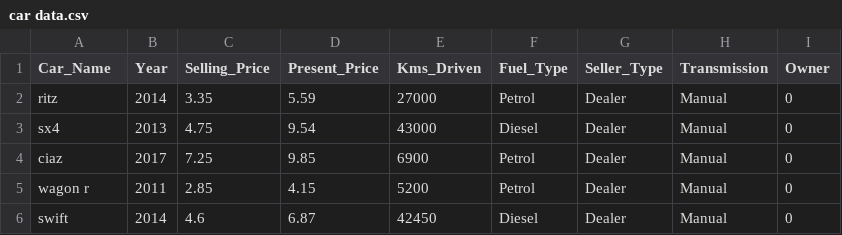
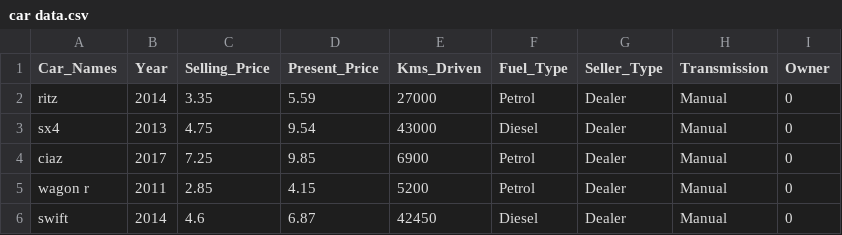
Before and after one commit to kavyanshpandey/Colloquium, a CSV file: car data.csv, drawn as a sheet; only a part is shown.

Commit message:
Word correct

```diff
--- a/car data.csv
+++ b/car data.csv
@@ -1,2 +1,2 @@
-Car_Name,Year,Selling_Price,Present_Price,Kms_Driven,Fuel_Type,Seller_Type,Transmission,Owner
+Car_Names,Year,Selling_Price,Present_Price,Kms_Driven,Fuel_Type,Seller_Type,Transmission,Owner
 ritz,2014,3.35,5.59,27000,Petrol,Dealer,Manual,0
```
